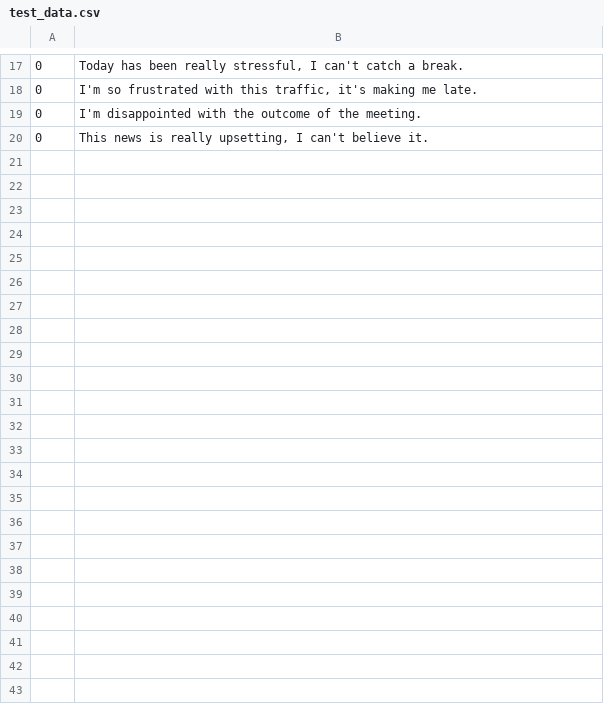
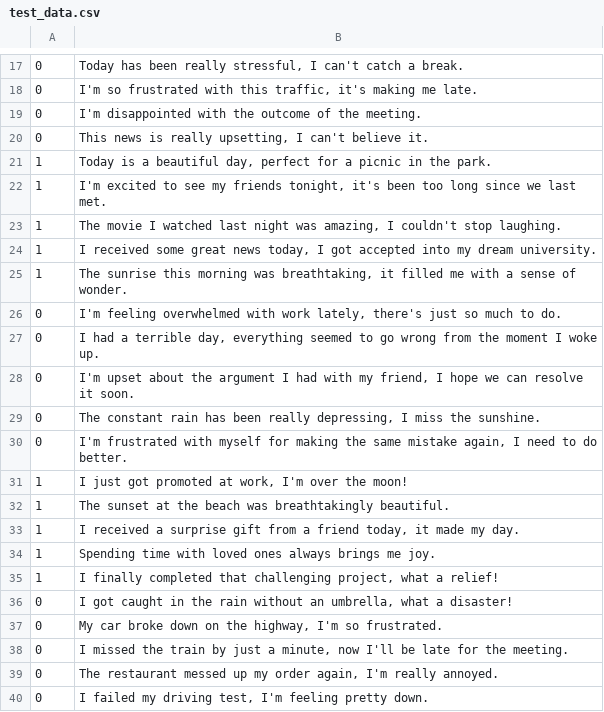
Before and after one commit to SergaliciousMess/TSP6-Sentiment-Analysis, a CSV file: test_data.csv, drawn as a sheet; only a part is shown, gaps mark what is left out.

Commit message:
added more messages to testing data

```diff
--- a/test_data.csv
+++ b/test_data.csv
@@ -20 +20,21 @@
 0,"This news is really upsetting, I can't believe it."
+1,"Today is a beautiful day, perfect for a picnic in the park."
+1,"I'm excited to see my friends tonight, it's been too long since we last met."
+1,"The movie I watched last night was amazing, I couldn't stop laughing."
+1,"I received some great news today, I got accepted into my dream university."
+1,"The sunrise this morning was breathtaking, it filled me with a sense of wonder."
+0,"I'm feeling overwhelmed with work lately, there's just so much to do."
+0,"I had a terrible day, everything seemed to go wrong from the moment I woke up."
+0,"I'm upset about the argument I had with my friend, I hope we can resolve it soon."
+0,"The constant rain has been really depressing, I miss the sunshine."
+0,"I'm frustrated with myself for making the same mistake again, I need to do better."
+1,"I just got promoted at work, I'm over the moon!"
+1,"The sunset at the beach was breathtakingly beautiful."
+1,"I received a surprise gift from a friend today, it made my day."
+1,"Spending time with loved ones always brings me joy."
+1,"I finally completed that challenging project, what a relief!"
+0,"I got caught in the rain without an umbrella, what a disaster!"
+0,"My car broke down on the highway, I'm so frustrated."
+0,"I missed the train by just a minute, now I'll be late for the meeting."
+0,"The restaurant messed up my order again, I'm really annoyed."
+0,"I failed my driving test, I'm feeling pretty down."
```
